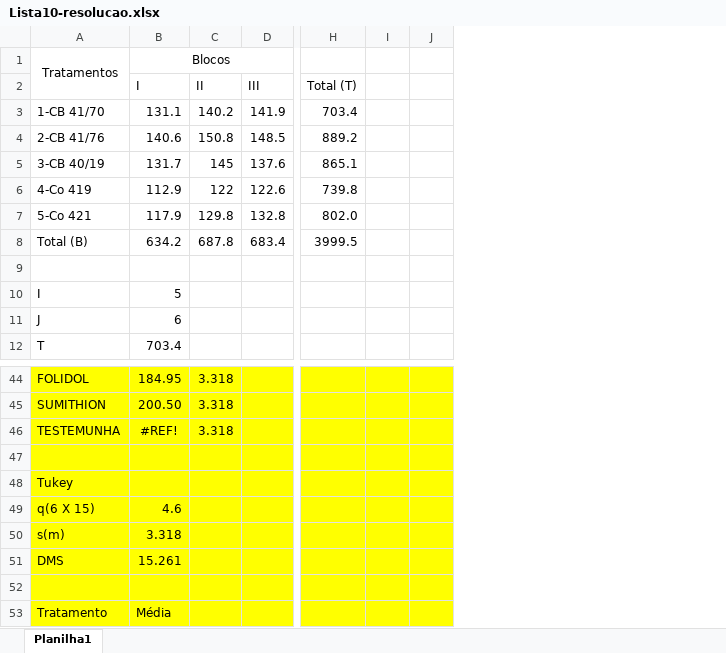
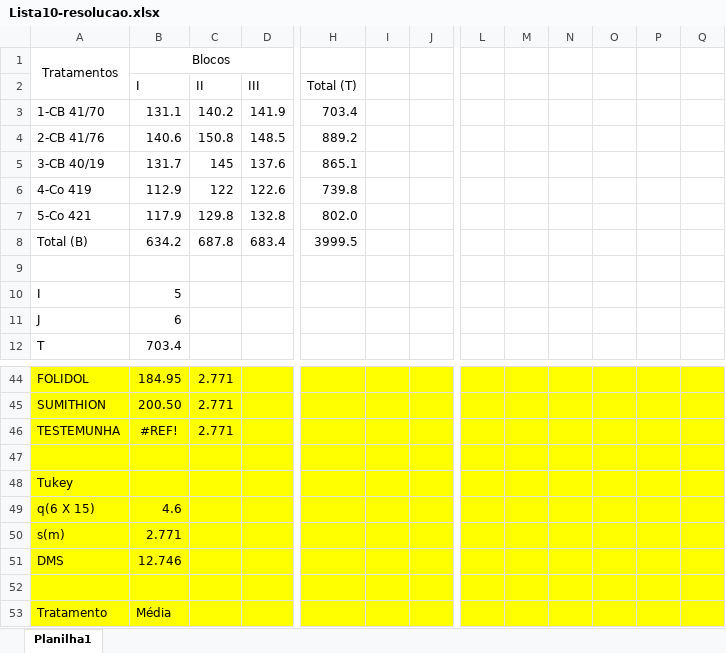
Before and after one commit to arpanosso/experimentacao-agricola-unesp-fcav, an Excel workbook: Listas/Lista10-resolucao.xlsx, sheet Planilha1, drawn as a sheet; only a part is shown, gaps mark what is left out; values as stored, in another font and other column widths than the file's, no borders; removed rows and columns are numbered as before the commit, all else as after; the diff covers the shown part only; the diff names each change by its address in the sheet, - before the commit and + after, or states it on an @@ line.

```diff
--- a/Listas/Lista10-resolucao.xlsx (sheet Planilha1)
+++ b/Listas/Lista10-resolucao.xlsx (sheet Planilha1)
-column I, empty
+column I, empty
+column L, empty
+column M, empty
+column N, empty
+column O, empty
+column P, empty
+column Q, empty
-C44:C46: 3.318
+C44:C46: 2.771
-B50: 3.318
+B50: 2.771
-B51: 15.261
+B51: 12.746
```
Also changed, not shown: 32 edited cells elsewhere in this sheet, misc/exer_aula_7.xlsx, 3 other files.
